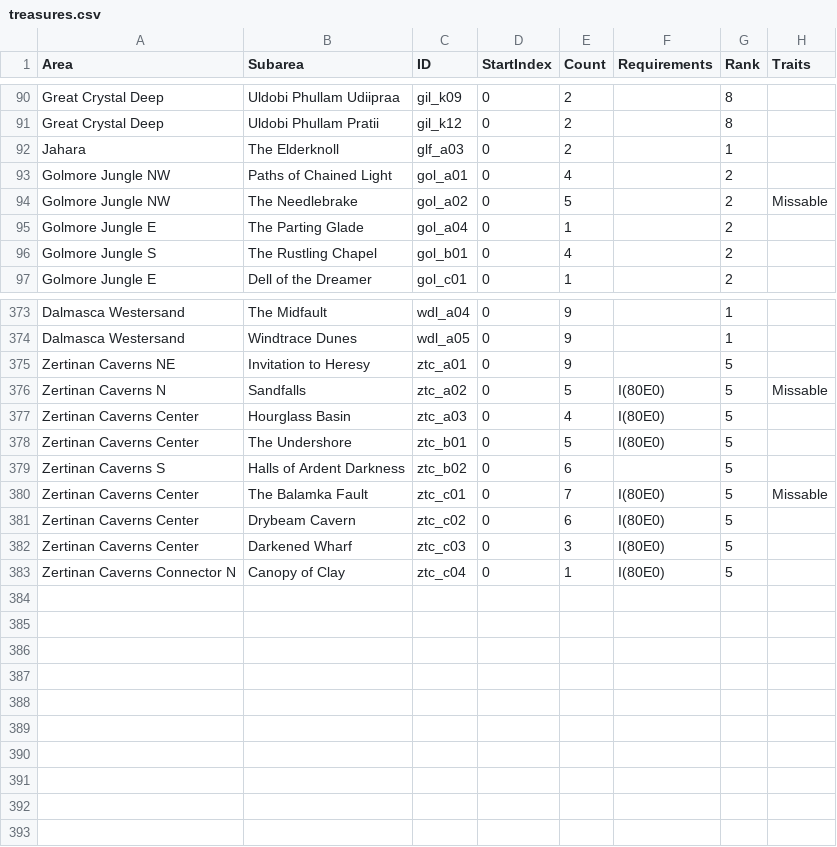
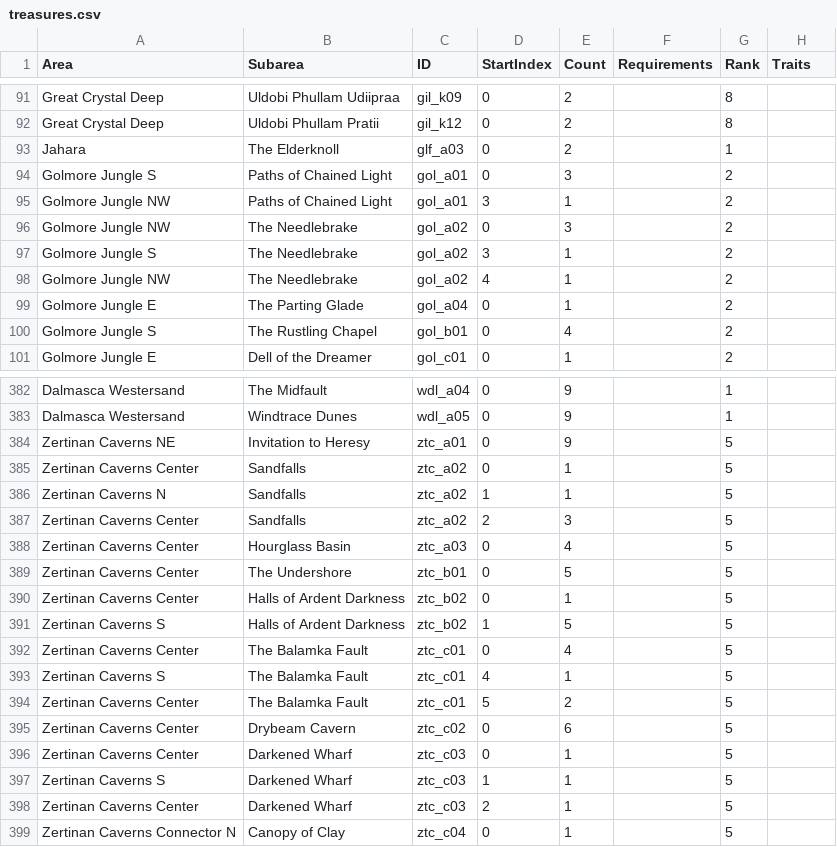
Before and after one commit to Bartz24/FFModdingWPF, a CSV file: FF12Rando/bin/data/treasures.csv, drawn as a sheet; only a part is shown, gaps mark what is left out; the diff covers the shown part only.

```diff
--- a/FF12Rando/bin/data/treasures.csv
+++ b/FF12Rando/bin/data/treasures.csv
@@ -92,4 +93,7 @@ Great Crystal Deep,Uldobi Phullam Pratii,gil_k12,0,2,,8,
 Jahara,The Elderknoll,glf_a03,0,2,,1,
-Golmore Jungle NW,Paths of Chained Light,gol_a01,0,4,,2,
-Golmore Jungle NW,The Needlebrake,gol_a02,0,5,,2,Missable
+Golmore Jungle S,Paths of Chained Light,gol_a01,0,3,,2,
+Golmore Jungle NW,Paths of Chained Light,gol_a01,3,1,,2,
+Golmore Jungle NW,The Needlebrake,gol_a02,0,3,,2,
+Golmore Jungle S,The Needlebrake,gol_a02,3,1,,2,
+Golmore Jungle NW,The Needlebrake,gol_a02,4,1,,2,
 Golmore Jungle E,The Parting Glade,gol_a04,0,1,,2,
@@ -375,9 +384,16 @@ Dalmasca Westersand,Windtrace Dunes,wdl_a05,0,9,,1,
 Zertinan Caverns NE,Invitation to Heresy,ztc_a01,0,9,,5,
-Zertinan Caverns N,Sandfalls,ztc_a02,0,5,I(80E0),5,Missable
-Zertinan Caverns Center,Hourglass Basin,ztc_a03,0,4,I(80E0),5,
-Zertinan Caverns Center,The Undershore,ztc_b01,0,5,I(80E0),5,
-Zertinan Caverns S,Halls of Ardent Darkness,ztc_b02,0,6,,5,
-Zertinan Caverns Center,The Balamka Fault,ztc_c01,0,7,I(80E0),5,Missable
-Zertinan Caverns Center,Drybeam Cavern,ztc_c02,0,6,I(80E0),5,
-Zertinan Caverns Center,Darkened Wharf,ztc_c03,0,3,I(80E0),5,
-Zertinan Caverns Connector N,Canopy of Clay,ztc_c04,0,1,I(80E0),5,
+Zertinan Caverns Center,Sandfalls,ztc_a02,0,1,,5,
+Zertinan Caverns N,Sandfalls,ztc_a02,1,1,,5,
+Zertinan Caverns Center,Sandfalls,ztc_a02,2,3,,5,
+Zertinan Caverns Center,Hourglass Basin,ztc_a03,0,4,,5,
+Zertinan Caverns Center,The Undershore,ztc_b01,0,5,,5,
+Zertinan Caverns Center,Halls of Ardent Darkness,ztc_b02,0,1,,5,
+Zertinan Caverns S,Halls of Ardent Darkness,ztc_b02,1,5,,5,
+Zertinan Caverns Center,The Balamka Fault,ztc_c01,0,4,,5,
+Zertinan Caverns S,The Balamka Fault,ztc_c01,4,1,,5,
+Zertinan Caverns Center,The Balamka Fault,ztc_c01,5,2,,5,
+Zertinan Caverns Center,Drybeam Cavern,ztc_c02,0,6,,5,
+Zertinan Caverns Center,Darkened Wharf,ztc_c03,0,1,,5,
+Zertinan Caverns S,Darkened Wharf,ztc_c03,1,1,,5,
+Zertinan Caverns Center,Darkened Wharf,ztc_c03,2,1,,5,
+Zertinan Caverns Connector N,Canopy of Clay,ztc_c04,0,1,,5,
```
Also changed, not shown: 6 added rows and 17 edited cells elsewhere in this file, FF12Rando/bin/data/areaConnections.csv, 57 other files.
